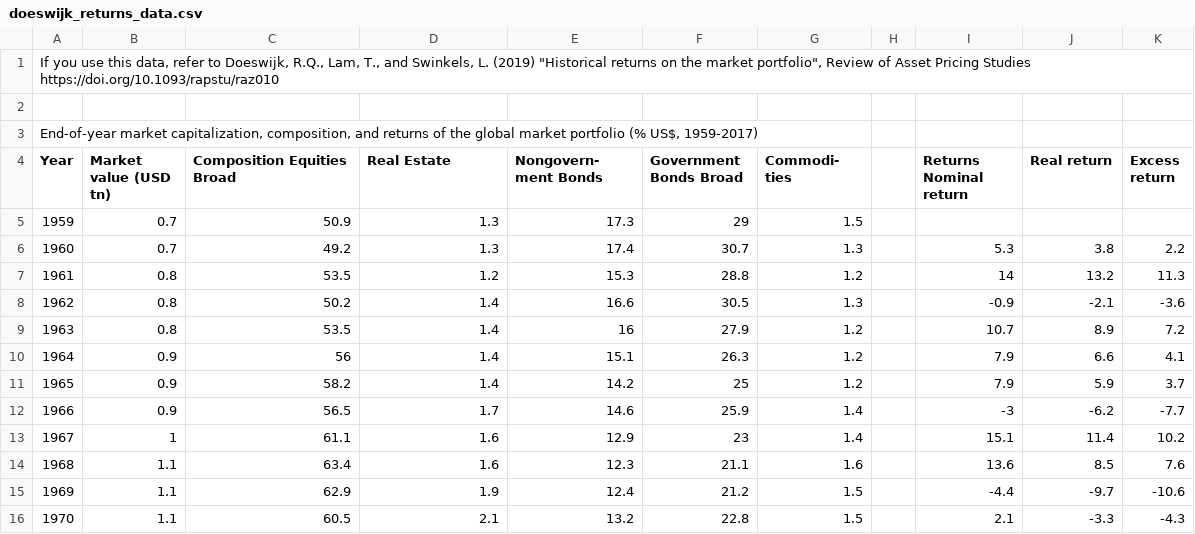
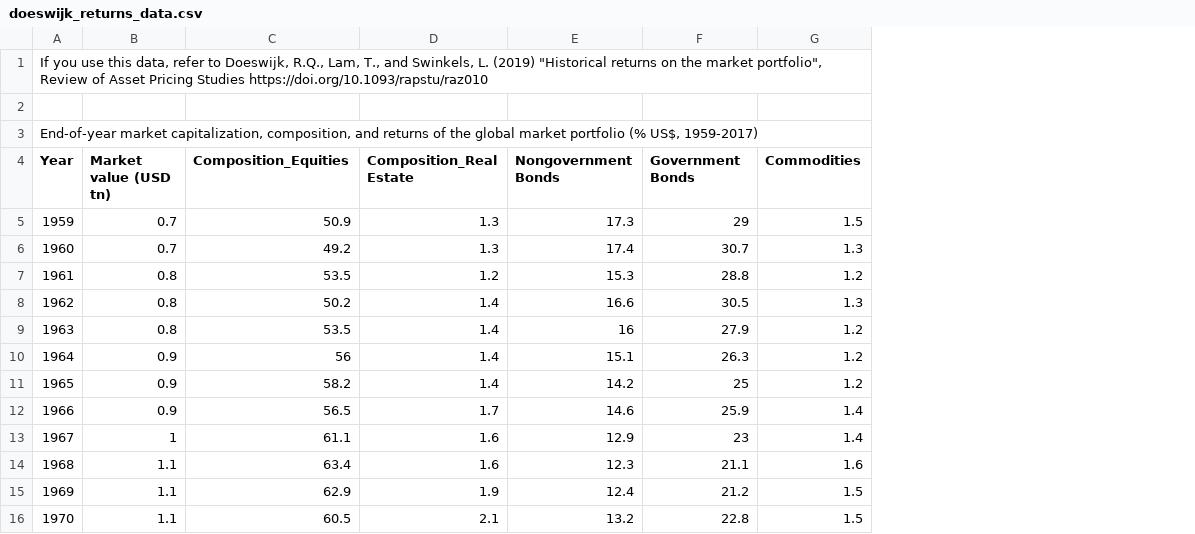
Before and after one commit to maxoboe/6419_recitations, a CSV file: data/doeswijk_returns_data.csv, drawn as a sheet; only a part is shown; the diff names each change by its address in the sheet, - before the commit and + after, or states it on an @@ line.

Commit message:
Update doeswijk_returns_data.csv

```diff
--- a/data/doeswijk_returns_data.csv
+++ b/data/doeswijk_returns_data.csv
-column H, empty
-column I (Returns Nominal return), rows 6-16: 5.3 | 14 | -0.9 | 10.7 | 7.9 | 7.9 | -3 | 15.1 | 13.6 | -4.4 | 2.1
-column J (Real return), rows 6-16: 3.8 | 13.2 | -2.1 | 8.9 | 6.6 | 5.9 | -6.2 | 11.4 | 8.5 | -9.7 | -3.3
-column K (Excess return), rows 6-16: 2.2 | 11.3 | -3.6 | 7.2 | 4.1 | 3.7 | -7.7 | 10.2 | 7.6 | -10.6 | -4.3
-C4: Composition Equities Broad
+C4: Composition_Equities
-D4: Real Estate
+D4: Composition_Real Estate
-E4: Nongovern- ment Bonds
+E4: Nongovernment Bonds
-F4: Government Bonds Broad
+F4: Government Bonds
-G4: Commodi- ties
+G4: Commodities
```
